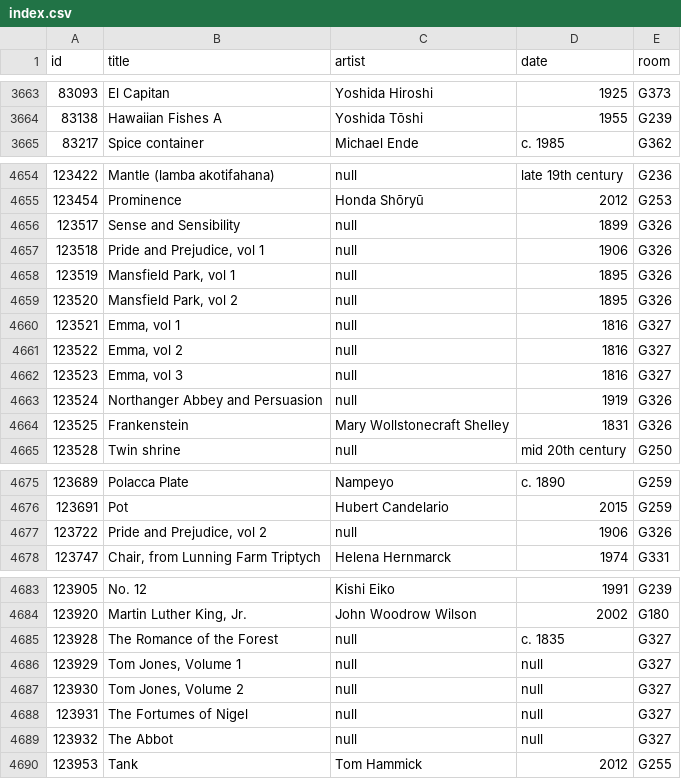
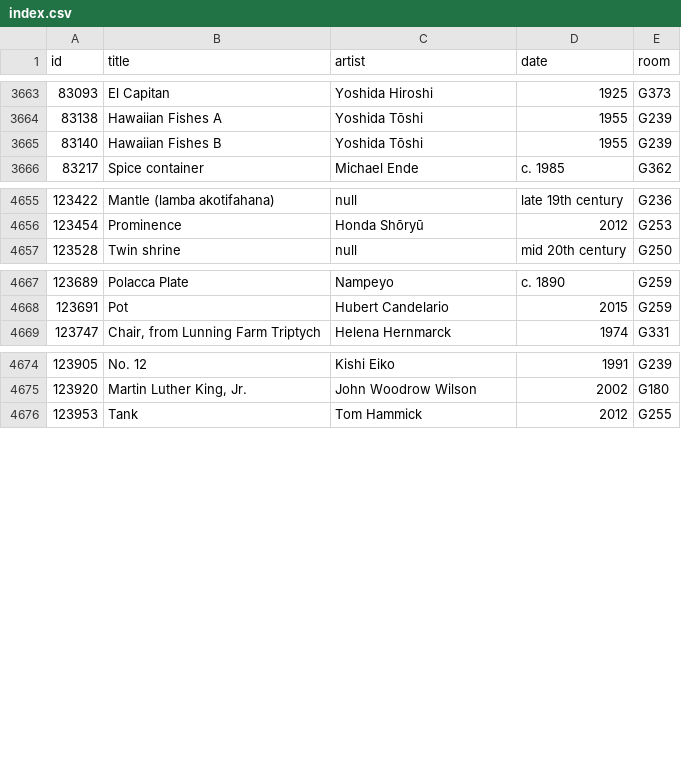
Before and after one commit to miabot/galleries.csv, a CSV file: index.csv, drawn as a sheet; only a part is shown, gaps mark what is left out; the diff covers the shown part only.

```diff
--- a/index.csv
+++ b/index.csv
@@ -3664,2 +3664,3 @@
 83138,"Hawaiian Fishes A","Yoshida Tōshi","1955","G239"
+83140,"Hawaiian Fishes B","Yoshida Tōshi","1955","G239"
 83217,"Spice container","Michael Ende","c. 1985","G362"
@@ -4655,11 +4656,2 @@
 123454,"Prominence","Honda Shōryū","2012","G253"
-123517,"Sense and Sensibility",null,"1899","G326"
-123518,"Pride and Prejudice, vol 1",null,"1906","G326"
-123519,"Mansfield Park, vol 1",null,"1895","G326"
-123520,"Mansfield Park, vol 2",null,"1895","G326"
-123521,"Emma, vol 1",null,"1816","G327"
-123522,"Emma, vol 2",null,"1816","G327"
-123523,"Emma, vol 3",null,"1816","G327"
-123524,"Northanger Abbey and Persuasion",null,"1919","G326"
-123525,"Frankenstein","Mary Wollstonecraft Shelley","1831","G326"
 123528,"Twin shrine",null,"mid 20th century","G250"
@@ -4676,3 +4668,2 @@
 123691,"Pot","Hubert Candelario","2015","G259"
-123722,"Pride and Prejudice, vol 2",null,"1906","G326"
 123747,"Chair, from Lunning Farm Triptych","Helena Hernmarck","1974","G331"
@@ -4684,7 +4675,2 @@
 123920,"Martin Luther King, Jr.","John Woodrow Wilson","2002","G180"
-123928,"The Romance of the Forest",null,"c. 1835","G327"
-123929,"Tom Jones, Volume 1",null,null,"G327"
-123930,"Tom Jones, Volume 2",null,null,"G327"
-123931,"The Fortumes of Nigel",null,null,"G327"
-123932,"The Abbot",null,null,"G327"
 123953,"Tank","Tom Hammick","2012","G255"
```
Also changed, not shown: 4 edited cells elsewhere in this file, galleries/210.csv, galleries/214.csv, 3 other files.
